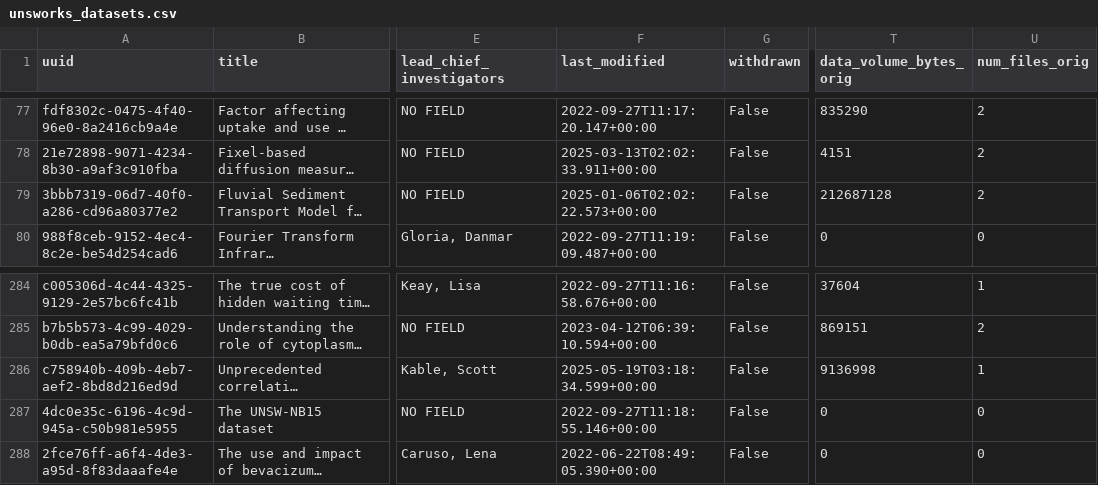
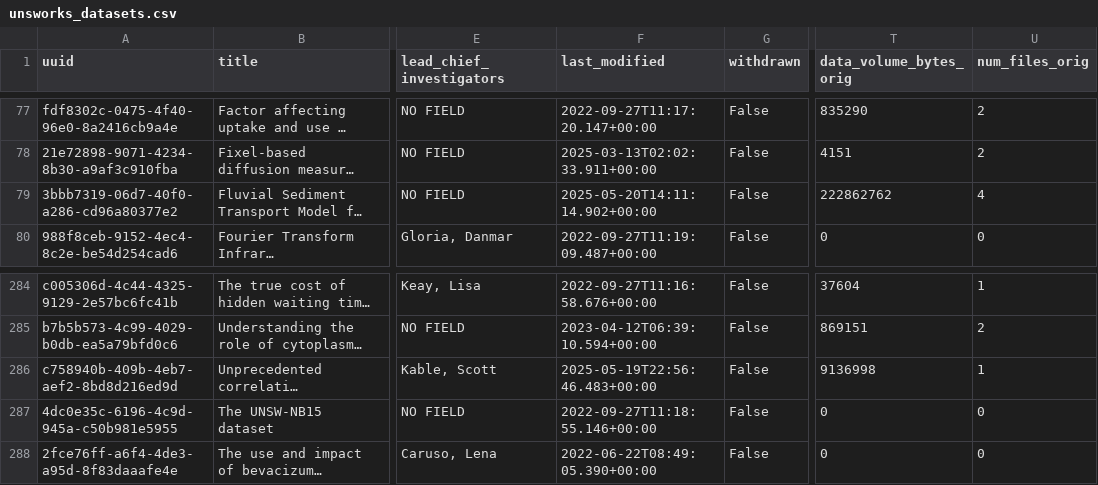
Before and after one commit to gerrydevine/dataset_stats_csvs, a CSV file: outputs/unsworks_datasets.csv, drawn as a sheet; only a part is shown, gaps mark what is left out; long unchanged cells end in …; the diff names each change by its address in the sheet, - before the commit and + after, or states it on an @@ line.

Commit message:
committing files

```diff
--- a/outputs/unsworks_datasets.csv
+++ b/outputs/unsworks_datasets.csv
-F79 (last_modified): 2025-01-06T02:02:22.573+00:00
+F79 (last_modified): 2025-05-20T14:11:14.902+00:00
-T79 (data_volume_bytes_orig): 212687128
+T79 (data_volume_bytes_orig): 222862762
-U79 (num_files_orig): 2
+U79 (num_files_orig): 4
-F286 (last_modified): 2025-05-19T03:18:34.599+00:00
+F286 (last_modified): 2025-05-19T22:56:46.483+00:00
```
